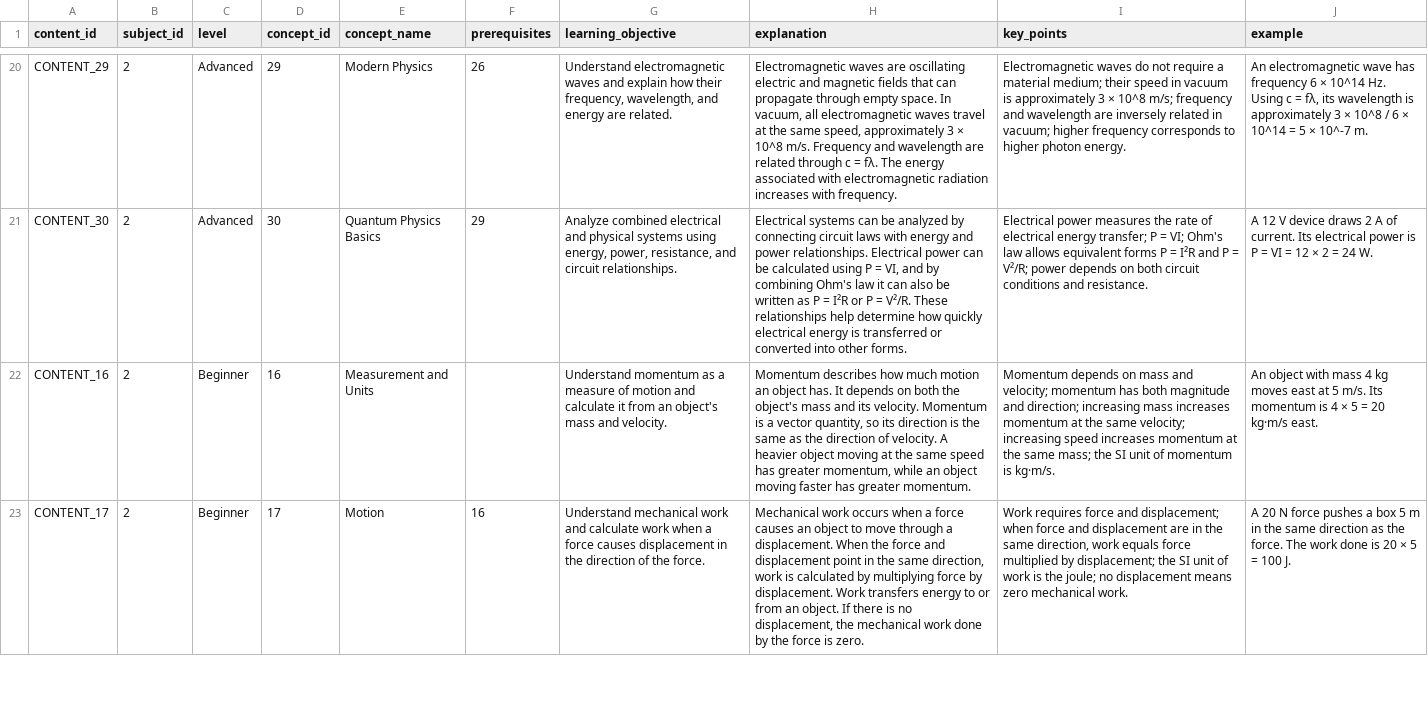
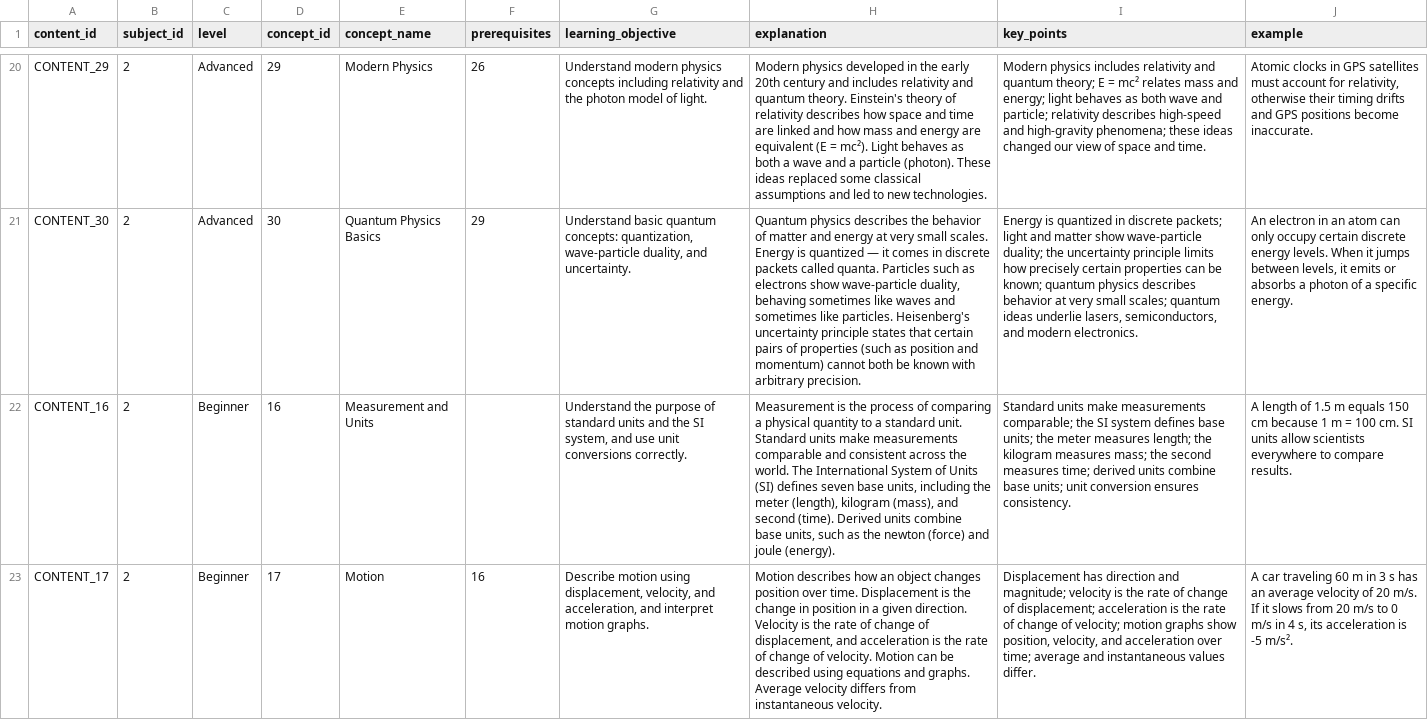
Before and after one commit to qamarsobhy7-source/Smart-Knowledge-Gap-System, a CSV file: data/learning_content_FINAL.csv, drawn as a sheet; only a part is shown, gaps mark what is left out; the diff covers the shown part only; the diff names each change by its address in the sheet, - before the commit and + after, or states it on an @@ line.

Commit message:
fix: correct learning content mapping for Math, Physics, and CS concepts

```diff
--- a/data/learning_content_FINAL.csv
+++ b/data/learning_content_FINAL.csv
-G20 (learning_objective): Understand electromagnetic waves and explain how their frequency, wavelength, and energy are related.
+G20 (learning_objective): Understand modern physics concepts including relativity and the photon model of light.
-H20 (explanation): Electromagnetic waves are oscillating electric and magnetic fields that can propagate through empty space. In vacuum, all electromagnetic waves travel at the same speed, approximately 3 × 10^8 m/s. Frequency and wavelength are related through c = fλ. The energy associated with electromagnetic radiation increases with frequency.
+H20 (explanation): Modern physics developed in the early 20th century and includes relativity and quantum theory. Einstein's theory of relativity describes how space and time are linked and how mass and energy are equivalent (E = mc²). Light behaves as both a wave and a particle (photon). These ideas replaced some classical assumptions and led to new technologies.
-I20 (key_points): Electromagnetic waves do not require a material medium; their speed in vacuum is approximately 3 × 10^8 m/s; frequency and wavelength are inversely related in vacuum; higher frequency corresponds to higher photon energy.
+I20 (key_points): Modern physics includes relativity and quantum theory; E = mc² relates mass and energy; light behaves as both wave and particle; relativity describes high-speed and high-gravity phenomena; these ideas changed our view of space and time.
-J20 (example): An electromagnetic wave has frequency 6 × 10^14 Hz. Using c = fλ, its wavelength is approximately 3 × 10^8 / 6 × 10^14 = 5 × 10^-7 m.
+J20 (example): Atomic clocks in GPS satellites must account for relativity, otherwise their timing drifts and GPS positions become inaccurate.
-G21 (learning_objective): Analyze combined electrical and physical systems using energy, power, resistance, and circuit relationships.
+G21 (learning_objective): Understand basic quantum concepts: quantization, wave-particle duality, and uncertainty.
-H21 (explanation): Electrical systems can be analyzed by connecting circuit laws with energy and power relationships. Electrical power can be calculated using P = VI, and by combining Ohm's law it can also be written as P = I²R or P = V²/R. These relationships help determine how quickly electrical energy is transferred or converted into other forms.
+H21 (explanation): Quantum physics describes the behavior of matter and energy at very small scales. Energy is quantized — it comes in discrete packets called quanta. Particles such as electrons show wave-particle duality, behaving sometimes like waves and sometimes like particles. Heisenberg's uncertainty principle states that certain pairs of properties (such as position and momentum) cannot both be known with arbitrary precision.
-I21 (key_points): Electrical power measures the rate of electrical energy transfer; P = VI; Ohm's law allows equivalent forms P = I²R and P = V²/R; power depends on both circuit conditions and resistance.
+I21 (key_points): Energy is quantized in discrete packets; light and matter show wave-particle duality; the uncertainty principle limits how precisely certain properties can be known; quantum physics describes behavior at very small scales; quantum ideas underlie lasers, semiconductors, and modern electronics.
-J21 (example): A 12 V device draws 2 A of current. Its electrical power is P = VI = 12 × 2 = 24 W.
+J21 (example): An electron in an atom can only occupy certain discrete energy levels. When it jumps between levels, it emits or absorbs a photon of a specific energy.
-G22 (learning_objective): Understand momentum as a measure of motion and calculate it from an object's mass and velocity.
+G22 (learning_objective): Understand the purpose of standard units and the SI system, and use unit conversions correctly.
-H22 (explanation): Momentum describes how much motion an object has. It depends on both the object's mass and its velocity. Momentum is a vector quantity, so its direction is the same as the direction of velocity. A heavier object moving at the same speed has greater momentum, while an object moving faster has greater momentum.
+H22 (explanation): Measurement is the process of comparing a physical quantity to a standard unit. Standard units make measurements comparable and consistent across the world. The International System of Units (SI) defines seven base units, including the meter (length), kilogram (mass), and second (time). Derived units combine base units, such as the newton (force) and joule (energy).
-I22 (key_points): Momentum depends on mass and velocity; momentum has both magnitude and direction; increasing mass increases momentum at the same velocity; increasing speed increases momentum at the same mass; the SI unit of momentum is kg·m/s.
+I22 (key_points): Standard units make measurements comparable; the SI system defines base units; the meter measures length; the kilogram measures mass; the second measures time; derived units combine base units; unit conversion ensures consistency.
-J22 (example): An object with mass 4 kg moves east at 5 m/s. Its momentum is 4 × 5 = 20 kg·m/s east.
+J22 (example): A length of 1.5 m equals 150 cm because 1 m = 100 cm. SI units allow scientists everywhere to compare results.
-G23 (learning_objective): Understand mechanical work and calculate work when a force causes displacement in the direction of the force.
+G23 (learning_objective): Describe motion using displacement, velocity, and acceleration, and interpret motion graphs.
-H23 (explanation): Mechanical work occurs when a force causes an object to move through a displacement. When the force and displacement point in the same direction, work is calculated by multiplying force by displacement. Work transfers energy to or from an object. If there is no displacement, the mechanical work done by the force is zero.
+H23 (explanation): Motion describes how an object changes position over time. Displacement is the change in position in a given direction. Velocity is the rate of change of displacement, and acceleration is the rate of change of velocity. Motion can be described using equations and graphs. Average velocity differs from instantaneous velocity.
-I23 (key_points): Work requires force and displacement; when force and displacement are in the same direction, work equals force multiplied by displacement; the SI unit of work is the joule; no displacement means zero mechanical work.
+I23 (key_points): Displacement has direction and magnitude; velocity is the rate of change of displacement; acceleration is the rate of change of velocity; motion graphs show position, velocity, and acceleration over time; average and instantaneous values differ.
-J23 (example): A 20 N force pushes a box 5 m in the same direction as the force. The work done is 20 × 5 = 100 J.
+J23 (example): A car traveling 60 m in 3 s has an average velocity of 20 m/s. If it slows from 20 m/s to 0 m/s in 4 s, its acceleration is -5 m/s².
```
Also changed, not shown: 124 edited cells elsewhere in this file.
